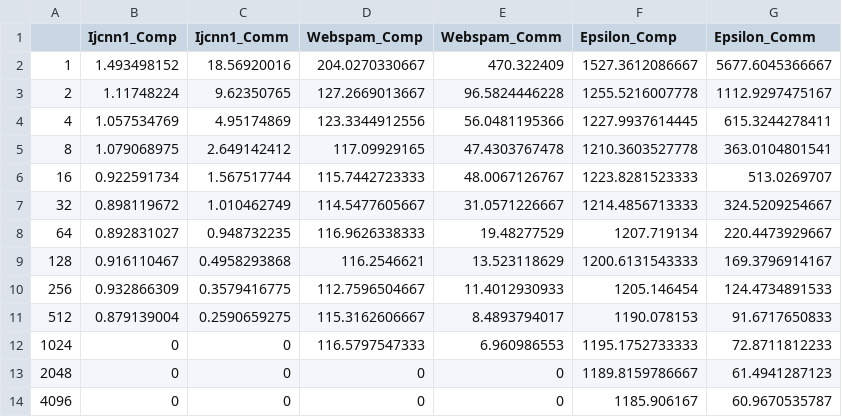
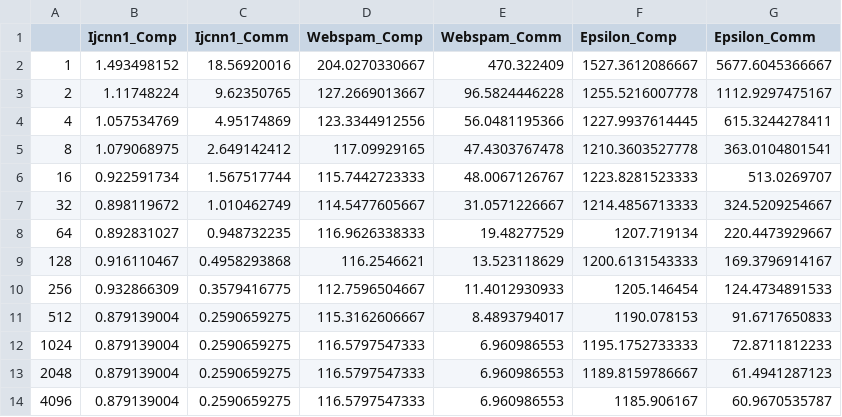
Before and after one commit to vibhatha/gnuplots, a CSV file: psgdsvmc/parallel_communication_computation_time_breakdown/all_in_one/32_all/all.csv, drawn as a sheet.

```diff
--- a/psgdsvmc/parallel_communication_computation_time_breakdown/all_in_one/32_all/all.csv
+++ b/psgdsvmc/parallel_communication_computation_time_breakdown/all_in_one/32_all/all.csv
@@ -11,4 +11,4 @@
 512,0.879139004,0.2590659275,115.3162606667,8.4893794017,1190.078153,91.6717650833
-1024,0,0,116.5797547333,6.960986553,1195.1752733333,72.8711812233
-2048,0,0,0,0,1189.8159786667,61.4941287123
-4096,0,0,0,0,1185.906167,60.9670535787
+1024,0.879139004,0.2590659275,116.5797547333,6.960986553,1195.1752733333,72.8711812233
+2048,0.879139004,0.2590659275,116.5797547333,6.960986553,1189.8159786667,61.4941287123
+4096,0.879139004,0.2590659275,116.5797547333,6.960986553,1185.906167,60.9670535787
```
Also changed, not shown: psgdsvmc/parallel_communication_computation_time_breakdown/all_in_one/16_all/all.csv, psgdsvmc/parallel_communication_computation_time_breakdown/epsilon/comm_comp/comm_comp_alltime/all_in_one/comm_comp_totaltime_m=16_all.csv, 31 other files.
